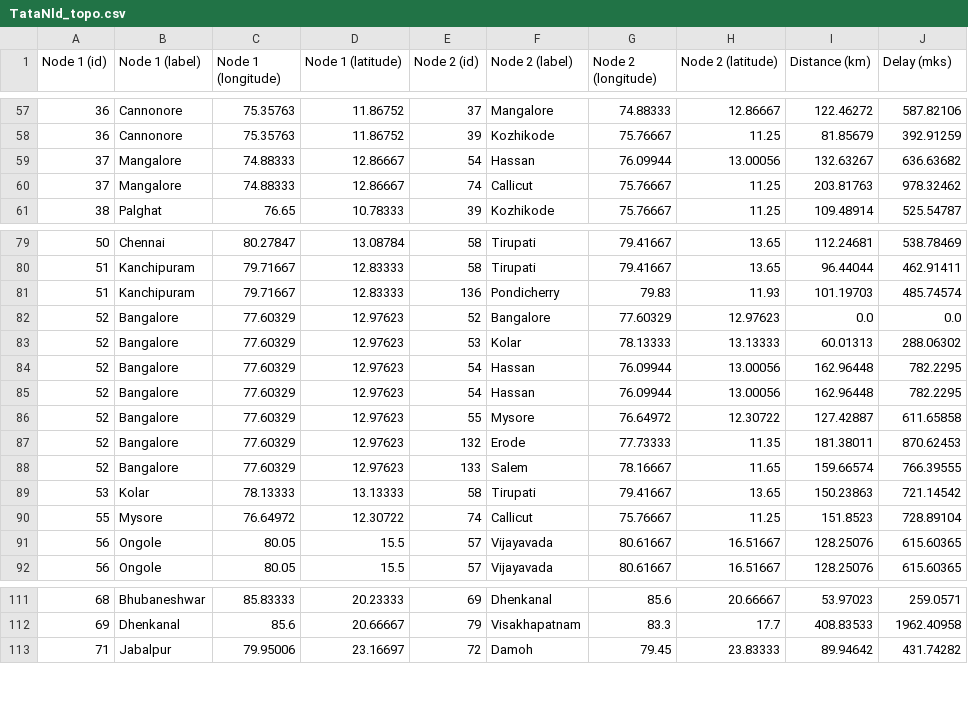
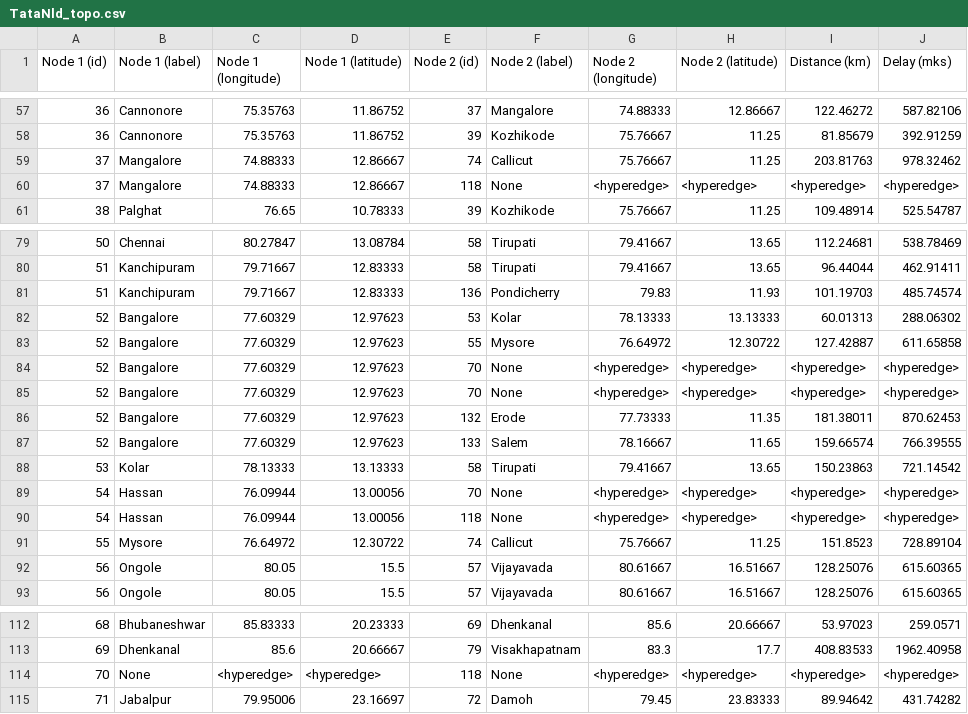
Before and after one commit to gerarte04/sdn_network, a CSV file: out/TataNld_topo.csv, drawn as a sheet; only a part is shown, gaps mark what is left out.

```diff
--- a/out/TataNld_topo.csv
+++ b/out/TataNld_topo.csv
@@ -58,4 +58,4 @@ Node 1 (id),Node 1 (label),Node 1 (longitude),Node 1 (latitude),Node 2 (id),Node
 36,Cannonore,75.35763,11.86752,39,Kozhikode,75.76667,11.25,81.85679,392.91259
-37,Mangalore,74.88333,12.86667,54,Hassan,76.09944,13.00056,132.63267,636.63682
 37,Mangalore,74.88333,12.86667,74,Callicut,75.76667,11.25,203.81763,978.32462
+37,Mangalore,74.88333,12.86667,118,None,<hyperedge>,<hyperedge>,<hyperedge>,<hyperedge>
 38,Palghat,76.65,10.78333,39,Kozhikode,75.76667,11.25,109.48914,525.54787
@@ -81,7 +81,6 @@ Node 1 (id),Node 1 (label),Node 1 (longitude),Node 1 (latitude),Node 2 (id),Node
 51,Kanchipuram,79.71667,12.83333,136,Pondicherry,79.83,11.93,101.19703,485.74574
-52,Bangalore,77.60329,12.97623,52,Bangalore,77.60329,12.97623,0.0,0.0
 52,Bangalore,77.60329,12.97623,53,Kolar,78.13333,13.13333,60.01313,288.06302
-52,Bangalore,77.60329,12.97623,54,Hassan,76.09944,13.00056,162.96448,782.2295
-52,Bangalore,77.60329,12.97623,54,Hassan,76.09944,13.00056,162.96448,782.2295
 52,Bangalore,77.60329,12.97623,55,Mysore,76.64972,12.30722,127.42887,611.65858
+52,Bangalore,77.60329,12.97623,70,None,<hyperedge>,<hyperedge>,<hyperedge>,<hyperedge>
+52,Bangalore,77.60329,12.97623,70,None,<hyperedge>,<hyperedge>,<hyperedge>,<hyperedge>
 52,Bangalore,77.60329,12.97623,132,Erode,77.73333,11.35,181.38011,870.62453
@@ -89,2 +88,4 @@ Node 1 (id),Node 1 (label),Node 1 (longitude),Node 1 (latitude),Node 2 (id),Node
 53,Kolar,78.13333,13.13333,58,Tirupati,79.41667,13.65,150.23863,721.14542
+54,Hassan,76.09944,13.00056,70,None,<hyperedge>,<hyperedge>,<hyperedge>,<hyperedge>
+54,Hassan,76.09944,13.00056,118,None,<hyperedge>,<hyperedge>,<hyperedge>,<hyperedge>
 55,Mysore,76.64972,12.30722,74,Callicut,75.76667,11.25,151.8523,728.89104
@@ -112,2 +113,3 @@ Node 1 (id),Node 1 (label),Node 1 (longitude),Node 1 (latitude),Node 2 (id),Node
 69,Dhenkanal,85.6,20.66667,79,Visakhapatnam,83.3,17.7,408.83533,1962.40958
+70,None,<hyperedge>,<hyperedge>,118,None,<hyperedge>,<hyperedge>,<hyperedge>,<hyperedge>
 71,Jabalpur,79.95006,23.16697,72,Damoh,79.45,23.83333,89.94642,431.74282
```
Also changed, not shown: out/Abvt_topo.csv, out/RedBestel_routes.csv, 7 other files.
